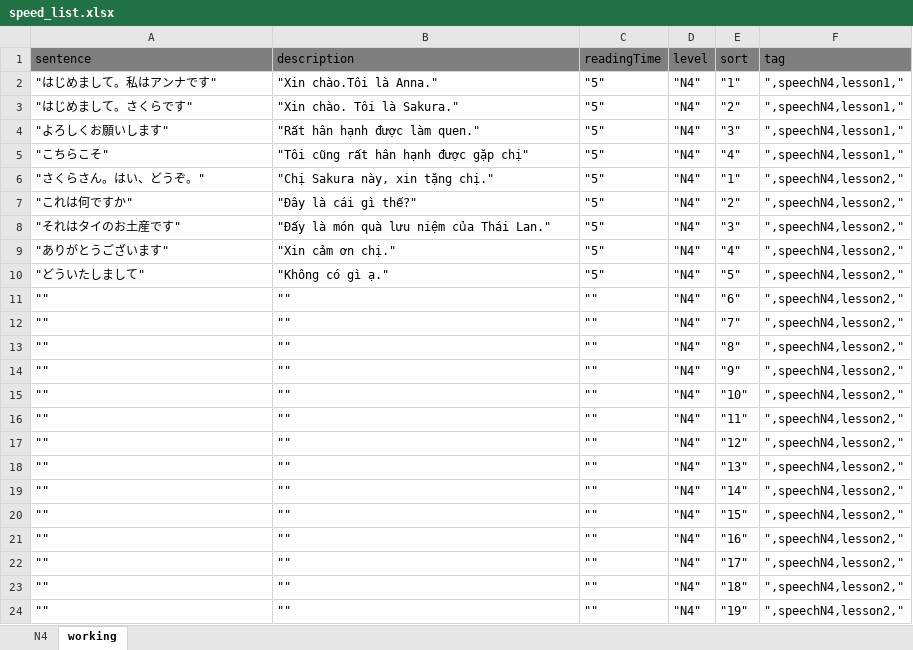
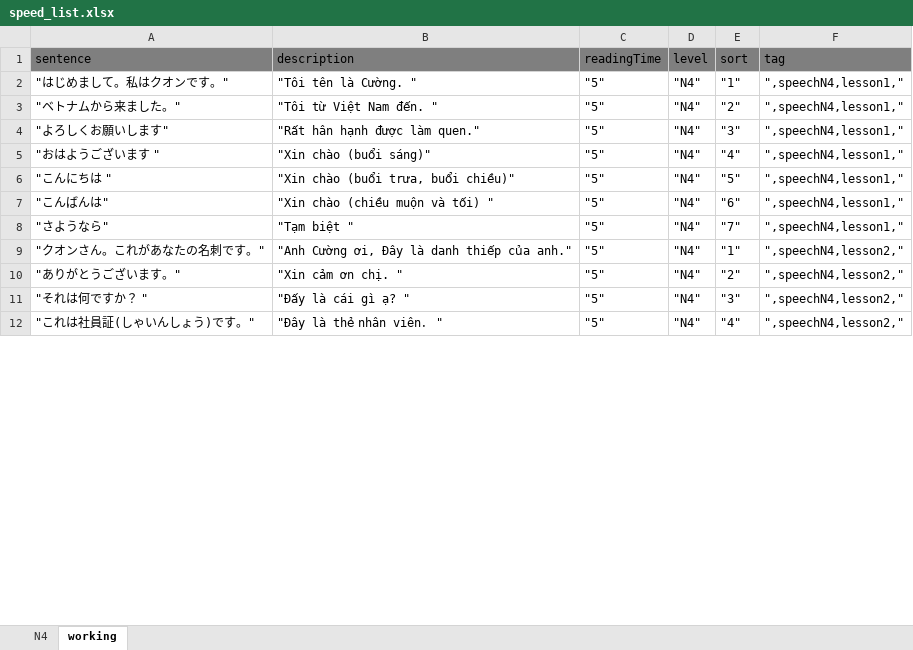
Before and after one commit to tugigroup/japtool, an Excel workbook: work/speed_list.xlsx, sheet working, drawn as a sheet; only a part is shown; values as stored, in another font and other column widths than the file's, no borders; removed rows and columns are numbered as before the commit, all else as after; the diff covers the shown part only; the diff names each change by its address in the sheet, - before the commit and + after, or states it on an @@ line.

Commit message:
Update Speed Data

```diff
--- a/work/speed_list.xlsx (sheet working)
+++ b/work/speed_list.xlsx (sheet working)
-A2 (sentence): "はじめまして。私はアンナです"
+A2 (sentence): "はじめまして。私はクオンです。"
-B2 (description): "Xin chào.Tôi là Anna."
+B2 (description): "Tôi tên là Cường. "
-A3 (sentence): "はじめまして。さくらです"
+A3 (sentence): "ベトナムから来ました。"
-B3 (description): "Xin chào. Tôi là Sakura."
+B3 (description): "Tôi từ Việt Nam đến. "
-A5 (sentence): "こちらこそ"
+A5 (sentence): "おはようございます "
-B5 (description): "Tôi cũng rất hân hạnh được gặp chị"
+B5 (description): "Xin chào (buổi sáng)"
+row 6: "こんにちは " | "Xin chào (buổi trưa, buổi chiều)" | "5" | "N4" | "5" | ",speechN4,lesson1,"
+row 7: "こんばんは" | "Xin chào (chiều muộn và tối) " | "5" | "N4" | "6" | ",speechN4,lesson1,"
+row 8: "さようなら" | "Tạm biệt " | "5" | "N4" | "7" | ",speechN4,lesson1,"
-A9 (sentence): "さくらさん。はい、どうぞ。"
+A9 (sentence): "クオンさん。これがあなたの名刺です。"
-B9 (description): "Chị Sakura này, xin tặng chị."
+B9 (description): "Anh Cường ơi, Đây là danh thiếp của anh."
-A10 (sentence): "これは何ですか"
+A10 (sentence): "ありがとうございます。"
-B10 (description): "Đây là cái gì thế?"
+B10 (description): "Xin cảm ơn chị. "
-A11 (sentence): "それはタイのお土産です"
+A11 (sentence): "それは何ですか？ "
-B11 (description): "Đấy là món quà lưu niệm của Thái Lan."
+B11 (description): "Đấy là cái gì ạ? "
-A12 (sentence): "ありがとうございます"
+A12 (sentence): "これは社員証(しゃいんしょう)です。"
-B12 (description): "Xin cảm ơn chị."
+B12 (description): "Đây là thẻ nhân viên． "
-row 10: "どういたしまして" | "Không có gì ạ." | "5" | "N4" | "5" | ",speechN4,lesson2,"
-row 11: "" | "" | "" | "N4" | "6" | ",speechN4,lesson2,"
-row 12: "" | "" | "" | "N4" | "7" | ",speechN4,lesson2,"
-row 13: "" | "" | "" | "N4" | "8" | ",speechN4,lesson2,"
-row 14: "" | "" | "" | "N4" | "9" | ",speechN4,lesson2,"
-row 15: "" | "" | "" | "N4" | "10" | ",speechN4,lesson2,"
-row 16: "" | "" | "" | "N4" | "11" | ",speechN4,lesson2,"
-row 17: "" | "" | "" | "N4" | "12" | ",speechN4,lesson2,"
-row 18: "" | "" | "" | "N4" | "13" | ",speechN4,lesson2,"
-row 19: "" | "" | "" | "N4" | "14" | ",speechN4,lesson2,"
-row 20: "" | "" | "" | "N4" | "15" | ",speechN4,lesson2,"
-row 21: "" | "" | "" | "N4" | "16" | ",speechN4,lesson2,"
-row 22: "" | "" | "" | "N4" | "17" | ",speechN4,lesson2,"
-row 23: "" | "" | "" | "N4" | "18" | ",speechN4,lesson2,"
-row 24: "" | "" | "" | "N4" | "19" | ",speechN4,lesson2,"
```
Also changed, not shown: 22 added rows, 10 removed rows and 30 edited cells elsewhere in this sheet, sheet N4, formulas that keep their value, work/Book_list.xlsx, 2 other files.
